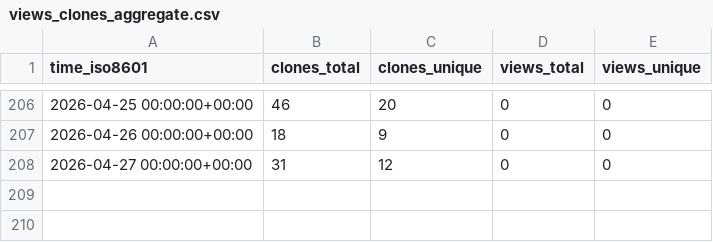
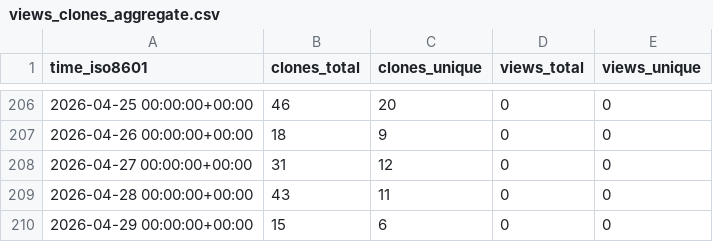
Before and after one commit to DataJourneyHQ/MCP, a CSV file: DataJourneyHQ/MCP/ghrs-data/views_clones_aggregate.csv, drawn as a sheet; only a part is shown, gaps mark what is left out; the diff names each change by its address in the sheet, - before the commit and + after, or states it on an @@ line.

```diff
--- a/DataJourneyHQ/MCP/ghrs-data/views_clones_aggregate.csv
+++ b/DataJourneyHQ/MCP/ghrs-data/views_clones_aggregate.csv
+row 209: 2026-04-28 00:00:00+00:00 | 43 | 11 | 0 | 0
+row 210: 2026-04-29 00:00:00+00:00 | 15 | 6 | 0 | 0
```
Also changed, not shown: 1 other file.
